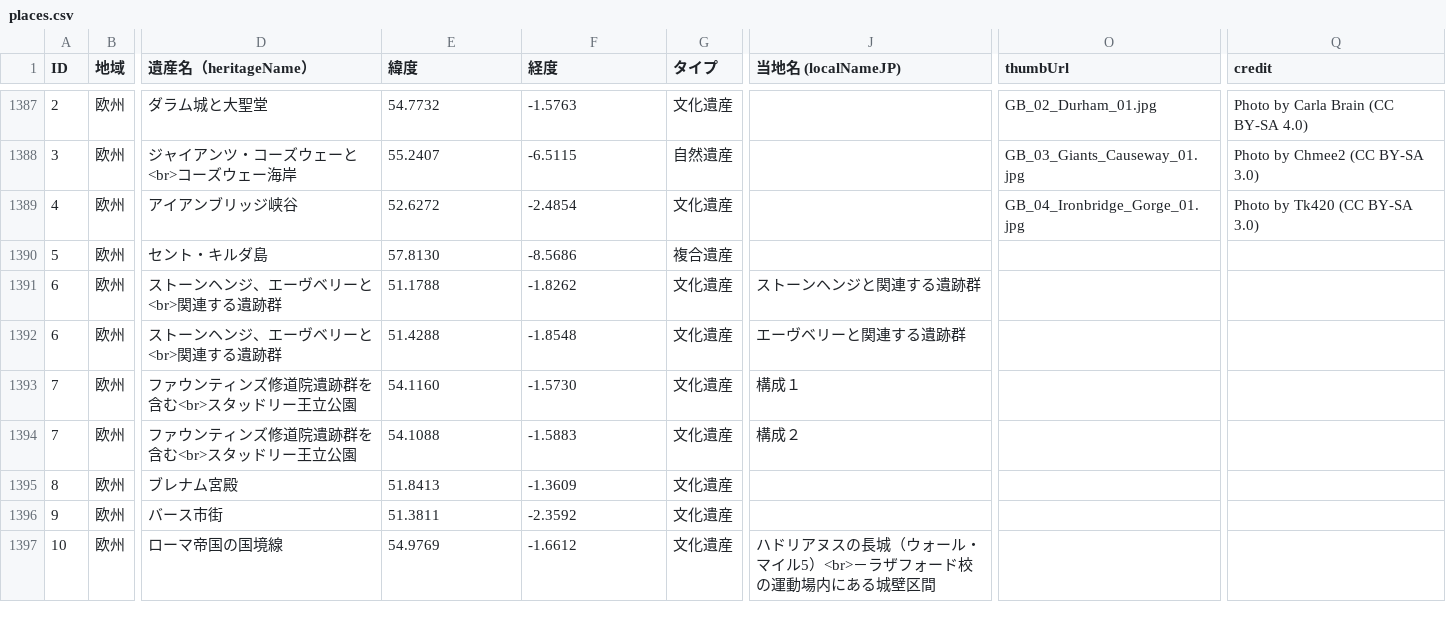
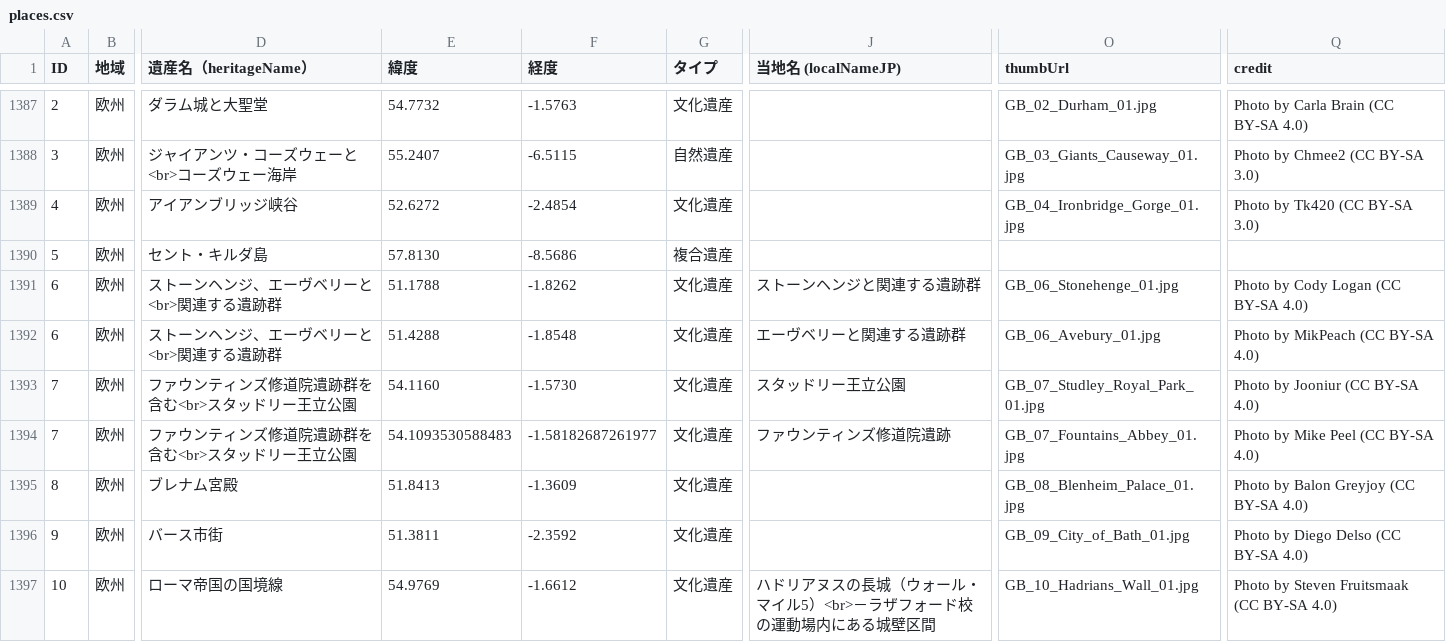
Before and after one commit to hyukis1867/World-Heritage-map, a CSV file: places.csv, drawn as a sheet; only a part is shown, gaps mark what is left out; the diff covers the shown part only; the diff names each change by its address in the sheet, - before the commit and + after, or states it on an @@ line.

Commit message:
Add files via upload

```diff
--- a/places.csv
+++ b/places.csv
-O1391 (thumbUrl): (empty)
+O1391 (thumbUrl): GB_06_Stonehenge_01.jpg
-Q1391 (credit): (empty)
+Q1391 (credit): Photo by Cody Logan (CC BY-SA 4.0)
-O1392 (thumbUrl): (empty)
+O1392 (thumbUrl): GB_06_Avebury_01.jpg
-Q1392 (credit): (empty)
+Q1392 (credit): Photo by MikPeach (CC BY-SA 4.0)
-J1393 (当地名 (localNameJP)): 構成１
+J1393 (当地名 (localNameJP)): スタッドリー王立公園
-O1393 (thumbUrl): (empty)
+O1393 (thumbUrl): GB_07_Studley_Royal_Park_01.jpg
-Q1393 (credit): (empty)
+Q1393 (credit): Photo by Jooniur (CC BY-SA 4.0)
-E1394 (緯度): 54.1088
+E1394 (緯度): 54.1093530588483
-F1394 (経度): -1.5883
+F1394 (経度): -1.58182687261977
-J1394 (当地名 (localNameJP)): 構成２
+J1394 (当地名 (localNameJP)): ファウンティンズ修道院遺跡
-O1394 (thumbUrl): (empty)
+O1394 (thumbUrl): GB_07_Fountains_Abbey_01.jpg
-Q1394 (credit): (empty)
+Q1394 (credit): Photo by Mike Peel (CC BY-SA 4.0)
-O1395 (thumbUrl): (empty)
+O1395 (thumbUrl): GB_08_Blenheim_Palace_01.jpg
-Q1395 (credit): (empty)
+Q1395 (credit): Photo by Balon Greyjoy (CC BY-SA 4.0)
-O1396 (thumbUrl): (empty)
+O1396 (thumbUrl): GB_09_City_of_Bath_01.jpg
-Q1396 (credit): (empty)
+Q1396 (credit): Photo by Diego Delso (CC BY-SA 4.0)
-O1397 (thumbUrl): (empty)
+O1397 (thumbUrl): GB_10_Hadrians_Wall_01.jpg
-Q1397 (credit): (empty)
+Q1397 (credit): Photo by Steven Fruitsmaak (CC BY-SA 4.0)
```
Also changed, not shown: 14 edited cells elsewhere in this file.
